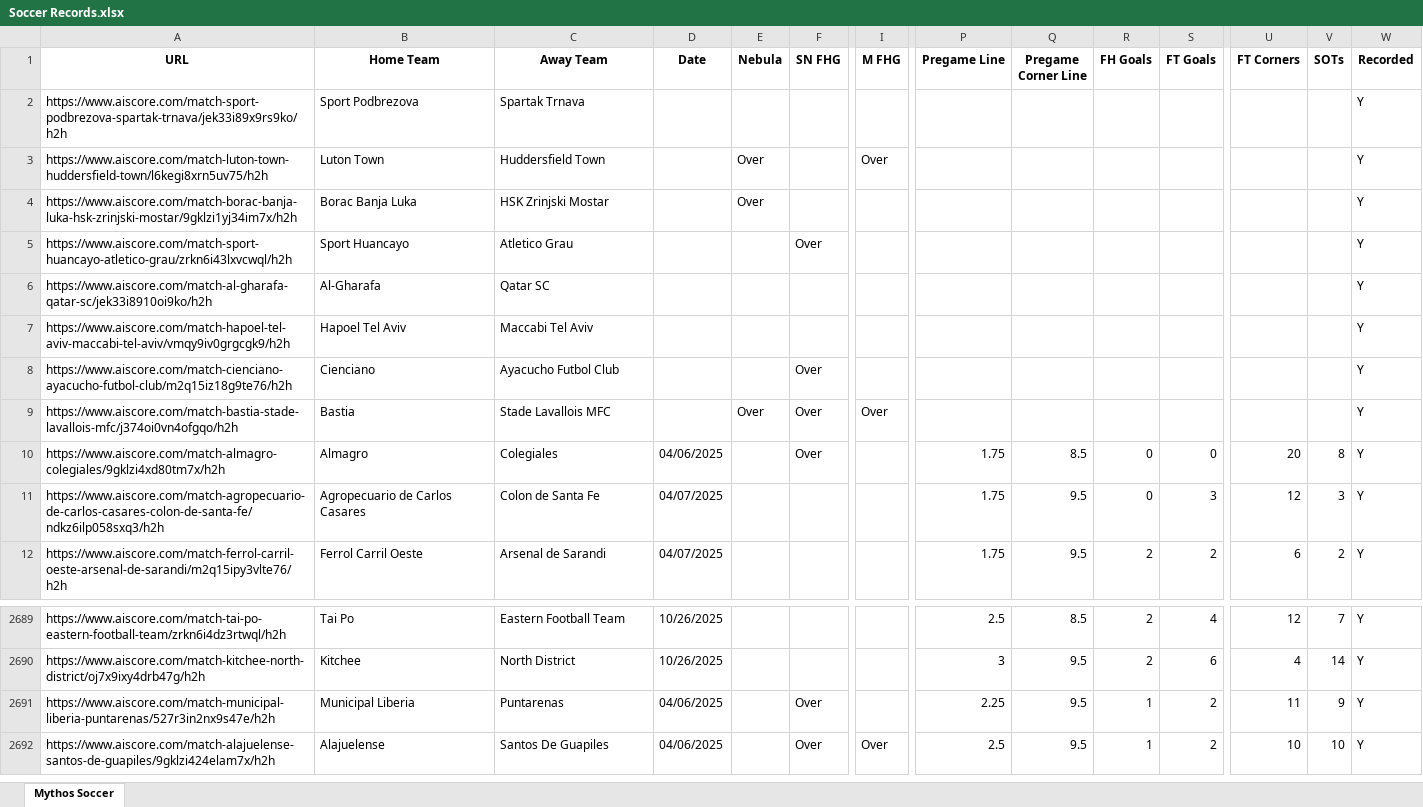
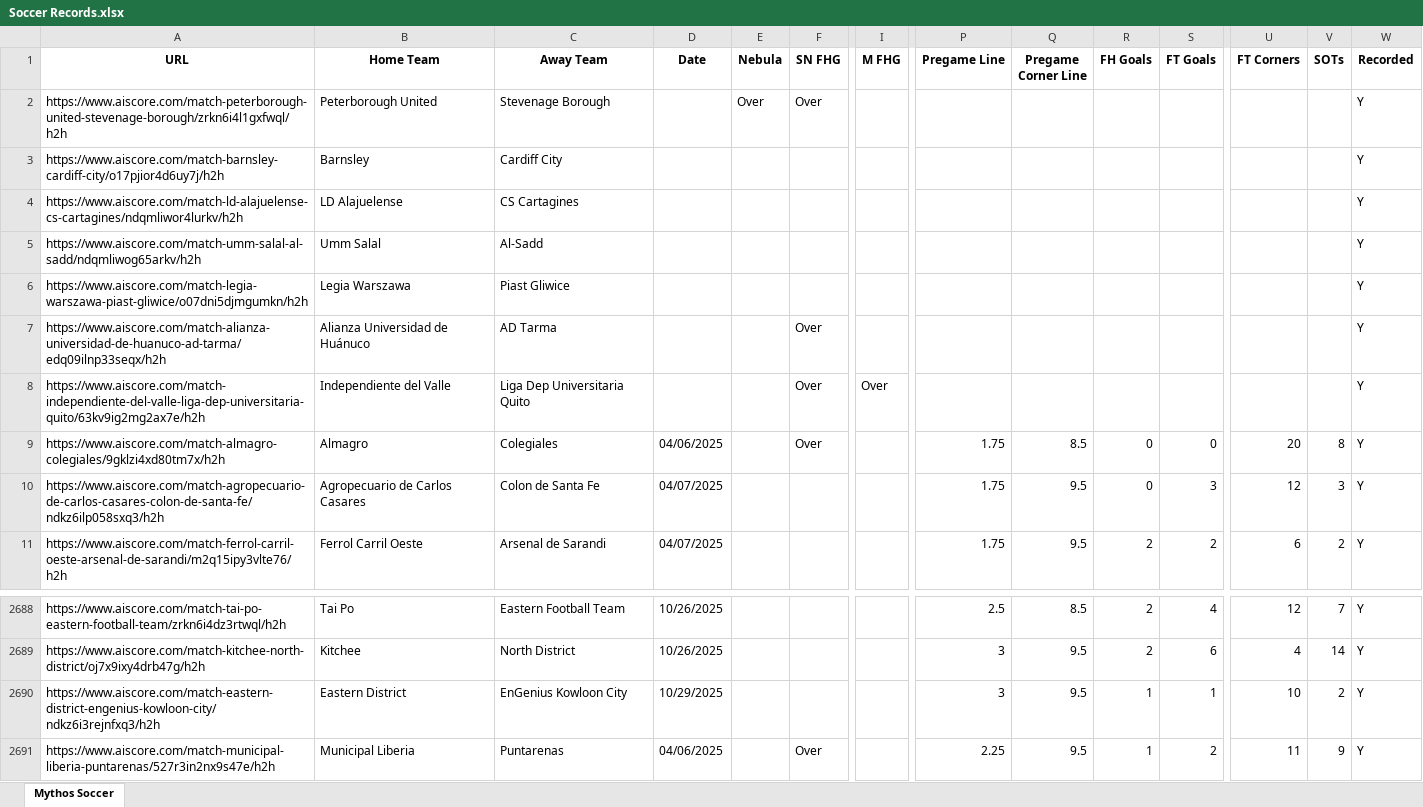
Before and after one commit to Captain-Duckie/whop, an Excel workbook: public/Soccer Records.xlsx, sheet Mythos Soccer, drawn as a sheet; only a part is shown, gaps mark what is left out; the shorter side is filled out with more unchanged rows; values as stored, in another font and other column widths than the file's, no borders; removed rows and columns are numbered as before the commit, all else as after; rows hold the shown columns only; the diff names each change by its address in the sheet, - before the commit and + after, or states it on an @@ line.

Commit message:
Auto-update Soccer Records at 2025-10-29T07:05:11.717081

```diff
--- a/public/Soccer Records.xlsx (sheet Mythos Soccer)
+++ b/public/Soccer Records.xlsx (sheet Mythos Soccer)
-row 2: https://www.aiscore.com/match-sport-podbrezova-spartak-trnava/jek33i89x9rs9ko/h2h | Sport Podbrezova | Spartak Trnava |  |  |  |  |  |  |  |  |  |  | Y
-row 3: https://www.aiscore.com/match-luton-town-huddersfield-town/l6kegi8xrn5uv75/h2h | Luton Town | Huddersfield Town |  | Over |  | Over |  |  |  |  |  |  | Y
-row 4: https://www.aiscore.com/match-borac-banja-luka-hsk-zrinjski-mostar/9gklzi1yj34im7x/h2h | Borac Banja Luka | HSK Zrinjski Mostar |  | Over |  |  |  |  |  |  |  |  | Y
+row 2: https://www.aiscore.com/match-peterborough-united-stevenage-borough/zrkn6i4l1gxfwql/h2h | Peterborough United | Stevenage Borough |  | Over | Over |  |  |  |  |  |  |  | Y
+row 3: https://www.aiscore.com/match-barnsley-cardiff-city/o17pjior4d6uy7j/h2h | Barnsley | Cardiff City |  |  |  |  |  |  |  |  |  |  | Y
+row 4: https://www.aiscore.com/match-ld-alajuelense-cs-cartagines/ndqmliwor4lurkv/h2h | LD Alajuelense | CS Cartagines |  |  |  |  |  |  |  |  |  |  | Y
+row 5: https://www.aiscore.com/match-umm-salal-al-sadd/ndqmliwog65arkv/h2h | Umm Salal | Al-Sadd |  |  |  |  |  |  |  |  |  |  | Y
+row 6: https://www.aiscore.com/match-legia-warszawa-piast-gliwice/o07dni5djmgumkn/h2h | Legia Warszawa | Piast Gliwice |  |  |  |  |  |  |  |  |  |  | Y
-A7 (URL): https://www.aiscore.com/match-sport-huancayo-atletico-grau/zrkn6i43lxvcwql/h2h
+A7 (URL): https://www.aiscore.com/match-alianza-universidad-de-huanuco-ad-tarma/edq09ilnp33seqx/h2h
-B7 (Home Team): Sport Huancayo
+B7 (Home Team): Alianza Universidad de Huánuco
-C7 (Away Team): Atletico Grau
+C7 (Away Team): AD Tarma
-row 6: https://www.aiscore.com/match-al-gharafa-qatar-sc/jek33i8910oi9ko/h2h | Al-Gharafa | Qatar SC |  |  |  |  |  |  |  |  |  |  | Y
-row 7: https://www.aiscore.com/match-hapoel-tel-aviv-maccabi-tel-aviv/vmqy9iv0grgcgk9/h2h | Hapoel Tel Aviv | Maccabi Tel Aviv |  |  |  |  |  |  |  |  |  |  | Y
-row 8: https://www.aiscore.com/match-cienciano-ayacucho-futbol-club/m2q15iz18g9te76/h2h | Cienciano | Ayacucho Futbol Club |  |  | Over |  |  |  |  |  |  |  | Y
-A8 (URL): https://www.aiscore.com/match-bastia-stade-lavallois-mfc/j374oi0vn4ofgqo/h2h
+A8 (URL): https://www.aiscore.com/match-independiente-del-valle-liga-dep-universitaria-quito/63kv9ig2mg2ax7e/h2h
-B8 (Home Team): Bastia
+B8 (Home Team): Independiente del Valle
-C8 (Away Team): Stade Lavallois MFC
+C8 (Away Team): Liga Dep Universitaria Quito
-E8 (Nebula): Over
+E8 (Nebula): (empty)
+row 2690: https://www.aiscore.com/match-eastern-district-engenius-kowloon-city/ndkz6i3rejnfxq3/h2h | Eastern District | EnGenius Kowloon City | 10/29/2025 |  |  |  | 3 | 9.5 | 1 | 1 | 10 | 2 | Y
```
